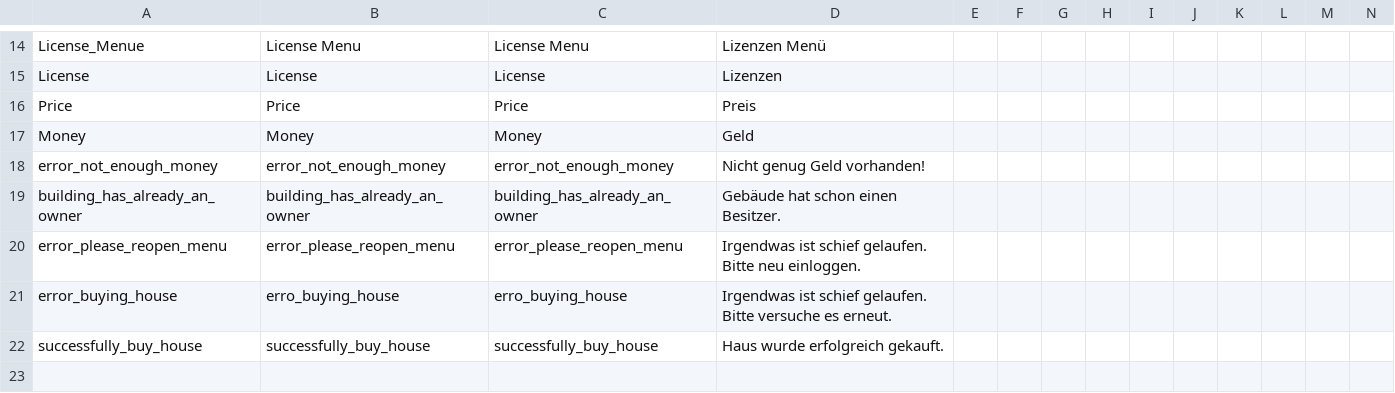
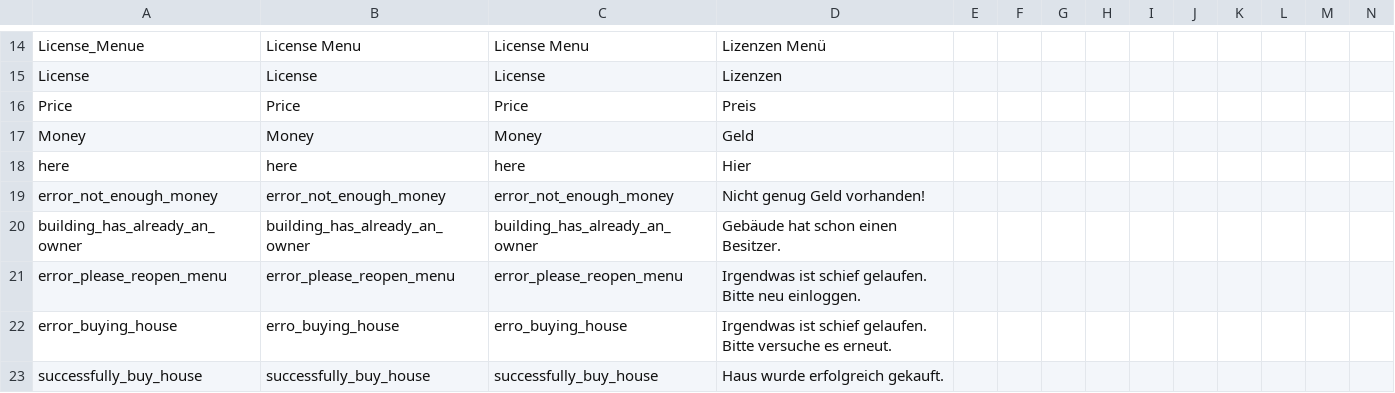
Before and after one commit to ihr-it-projekt/DayZLife, a CSV file: DayZLife/stringtable.csv, drawn as a sheet; only a part is shown, gaps mark what is left out; rows hold the shown columns only; the diff names each change by its address in the sheet, - before the commit and + after, or states it on an @@ line.

```diff
--- a/DayZLife/stringtable.csv
+++ b/DayZLife/stringtable.csv
+row 18: here | here | here | Hier
```
Also changed, not shown: 1 other file.
